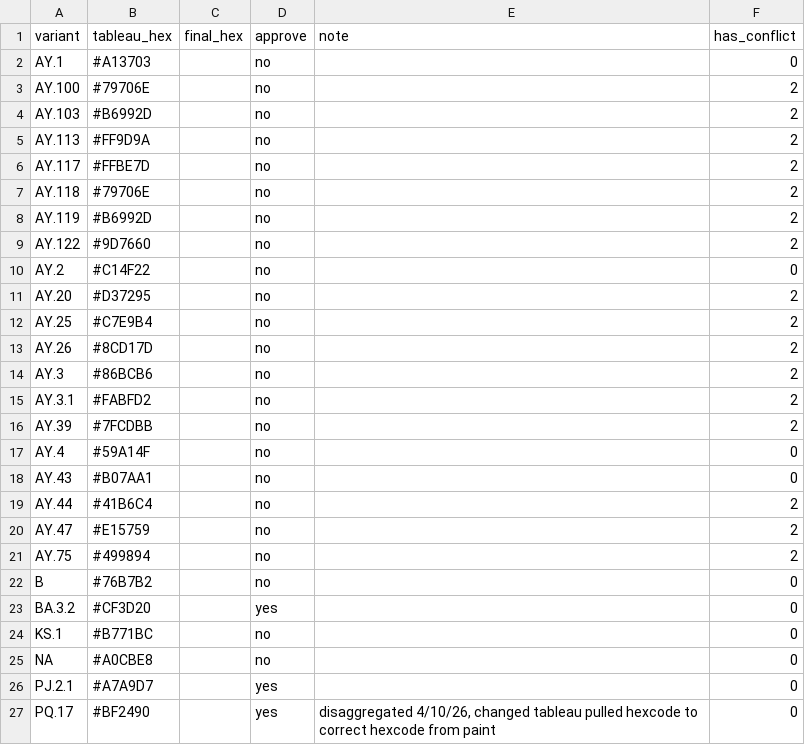
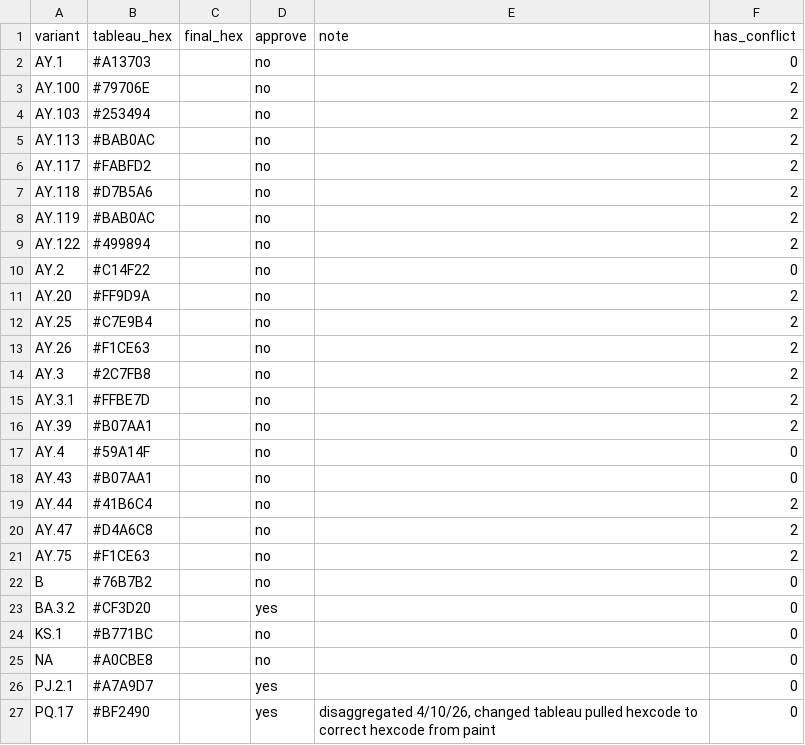
Before and after one commit to NW-PaGe/lineage-classification-cdc, a CSV file: pull_hexcodes/pending_additions.csv, drawn as a sheet; only a part is shown.

```diff
--- a/pull_hexcodes/pending_additions.csv
+++ b/pull_hexcodes/pending_additions.csv
@@ -3,15 +3,15 @@ AY.1,#A13703,"",no,"",0
 AY.100,#79706E,"",no,"",2
-AY.103,#B6992D,"",no,"",2
-AY.113,#FF9D9A,"",no,"",2
-AY.117,#FFBE7D,"",no,"",2
-AY.118,#79706E,"",no,"",2
-AY.119,#B6992D,"",no,"",2
-AY.122,#9D7660,"",no,"",2
+AY.103,#253494,"",no,"",2
+AY.113,#BAB0AC,"",no,"",2
+AY.117,#FABFD2,"",no,"",2
+AY.118,#D7B5A6,"",no,"",2
+AY.119,#BAB0AC,"",no,"",2
+AY.122,#499894,"",no,"",2
 AY.2,#C14F22,"",no,"",0
-AY.20,#D37295,"",no,"",2
+AY.20,#FF9D9A,"",no,"",2
 AY.25,#C7E9B4,"",no,"",2
-AY.26,#8CD17D,"",no,"",2
-AY.3,#86BCB6,"",no,"",2
-AY.3.1,#FABFD2,"",no,"",2
-AY.39,#7FCDBB,"",no,"",2
+AY.26,#F1CE63,"",no,"",2
+AY.3,#2C7FB8,"",no,"",2
+AY.3.1,#FFBE7D,"",no,"",2
+AY.39,#B07AA1,"",no,"",2
 AY.4,#59A14F,"",no,"",0
@@ -19,4 +19,4 @@ AY.43,#B07AA1,"",no,"",0
 AY.44,#41B6C4,"",no,"",2
-AY.47,#E15759,"",no,"",2
-AY.75,#499894,"",no,"",2
+AY.47,#D4A6C8,"",no,"",2
+AY.75,#F1CE63,"",no,"",2
 B,#76B7B2,"",no,"",0
```
Also changed, not shown: pull_hexcodes/qa_disagreements.csv, results/lineage_classifications.csv, 2 other files.
